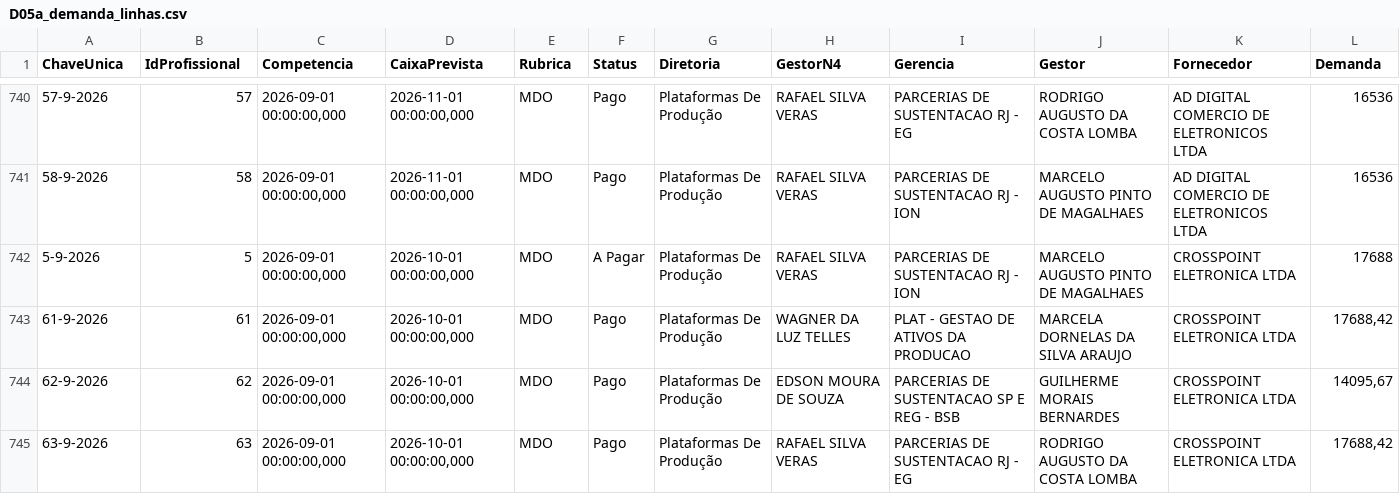
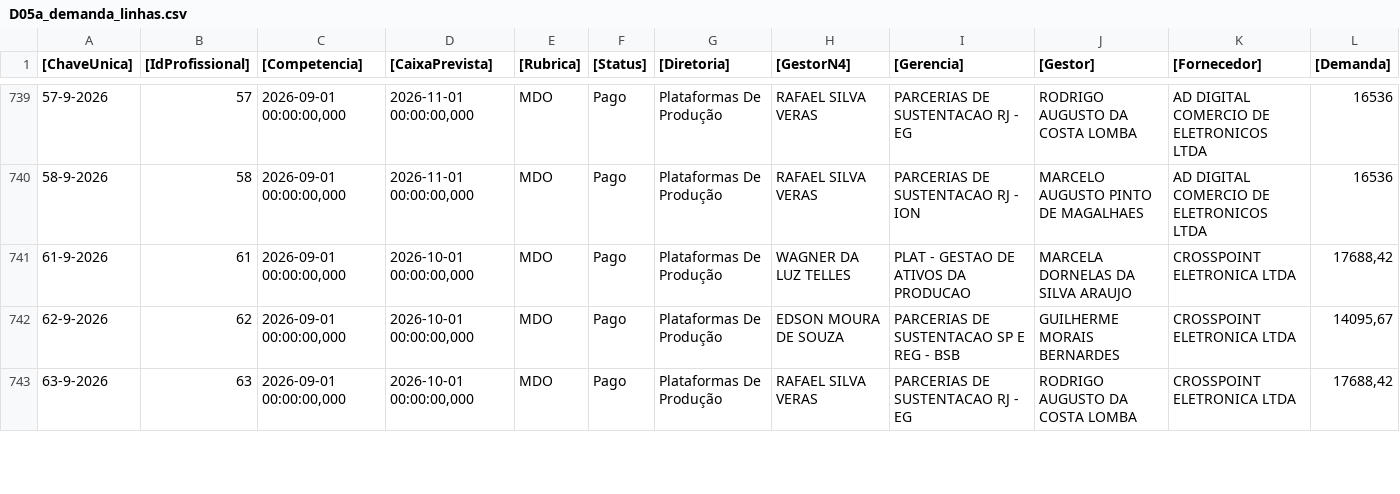
Before and after one commit to gabrielfraga-globo/Performance_capex_26, a CSV file: public/data/D05a_demanda_linhas.csv, drawn as a sheet; only a part is shown, gaps mark what is left out; the diff covers the shown part only.

```diff
--- a/public/data/D05a_demanda_linhas.csv
+++ b/public/data/D05a_demanda_linhas.csv
@@ -1 +1 @@
-ChaveUnica;IdProfissional;Competencia;CaixaPrevista;Rubrica;Status;Diretoria;GestorN4;Gerencia;Gestor;Fornecedor;Demanda
+[ChaveUnica];[IdProfissional];[Competencia];[CaixaPrevista];[Rubrica];[Status];[Diretoria];[GestorN4];[Gerencia];[Gestor];[Fornecedor];[Demanda]
@@ -741,3 +740,2 @@ ChaveUnica;IdProfissional;Competencia;CaixaPrevista;Rubrica;Status;Diretoria;Ges
 "58-9-2026";"58";2026-09-01 00:00:00,000;2026-11-01 00:00:00,000;"MDO";"Pago";"Plataformas De Produção";"RAFAEL SILVA VERAS";"PARCERIAS DE SUSTENTACAO RJ - ION";"MARCELO AUGUSTO PINTO DE MAGALHAES";"AD DIGITAL COMERCIO DE ELETRONICOS LTDA";16536
-"5-9-2026";"5";2026-09-01 00:00:00,000;2026-10-01 00:00:00,000;"MDO";"A Pagar";"Plataformas De Produção";"RAFAEL SILVA VERAS";"PARCERIAS DE SUSTENTACAO RJ - ION";"MARCELO AUGUSTO PINTO DE MAGALHAES";"CROSSPOINT ELETRONICA LTDA";17688
 "61-9-2026";"61";2026-09-01 00:00:00,000;2026-10-01 00:00:00,000;"MDO";"Pago";"Plataformas De Produção";"WAGNER DA LUZ TELLES";"PLAT - GESTAO DE ATIVOS DA PRODUCAO";"MARCELA DORNELAS DA SILVA ARAUJO";"CROSSPOINT ELETRONICA LTDA";17688,42
```
Also changed, not shown: 1 added row, 2 removed rows and 4 edited cells elsewhere in this file, public/data/D05b_nf_rateio.csv, public/data/R03_rcs_detalhe.csv, 12 other files.
